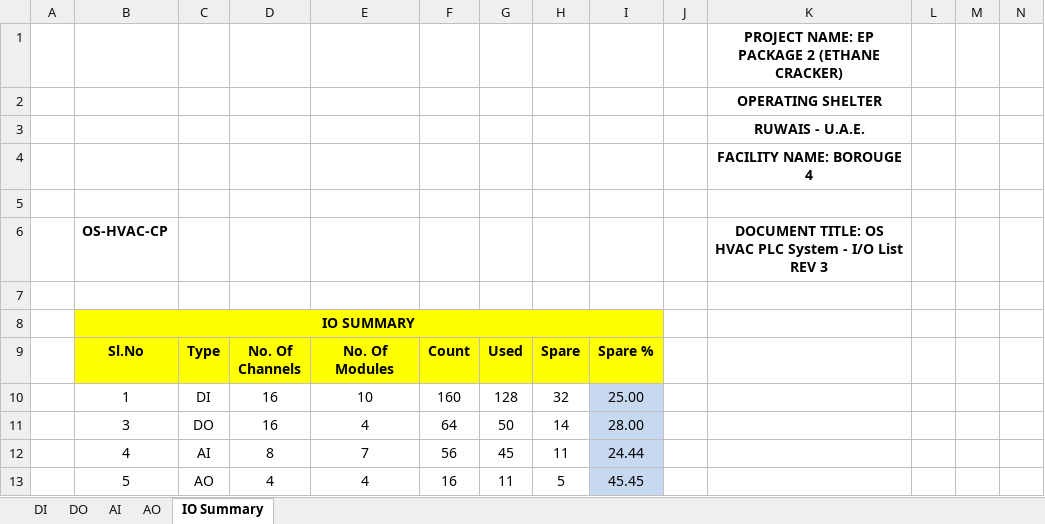
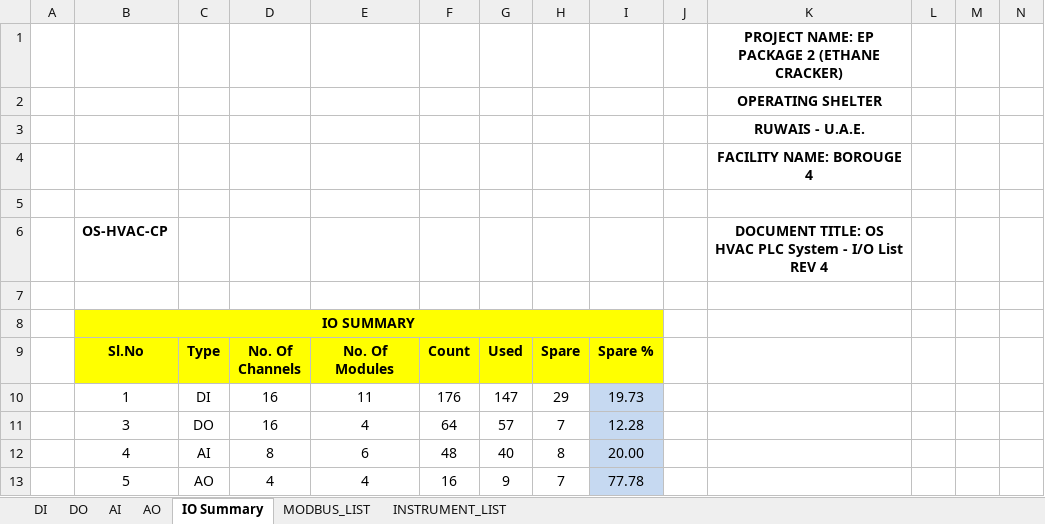
Before and after one commit to amgo85/B4-i_o_List, an Excel workbook: 03_OS HVAC PLC System-IO List.xlsx, sheet IO Summary, drawn as a sheet; only a part is shown; values as stored, in another font and other column widths than the file's, no borders; charts and pictures not drawn; removed rows and columns are numbered as before the commit, all else as after; rows hold the shown columns only; the diff names each change by its address in the sheet, - before the commit and + after, or states it on an @@ line.

```diff
--- a/03_OS HVAC PLC System-IO List.xlsx (sheet IO Summary)
+++ b/03_OS HVAC PLC System-IO List.xlsx (sheet IO Summary)
+sheet tab: MODBUS_LIST
+sheet tab: INSTRUMENT_LIST
-K6: …List REV 3
+K6: …List REV 4
-row 10:  | 1 | DI | 16 | 10 | 160 | 128 | 32 | 25.00
+row 10:  | 1 | DI | 16 | 11 | 176 | 147 | 29 | 19.73
-G11: 50
+G11: 57
-H11: 14
+H11: 7
-I11: 28.00
+I11: 12.28
-row 12:  | 4 | AI | 8 | 7 | 56 | 45 | 11 | 24.44
+row 12:  | 4 | AI | 8 | 6 | 48 | 40 | 8 | 20.00
-G13: 11
+G13: 9
-H13: 5
+H13: 7
-I13: 45.45
+I13: 77.78
```
Also changed, not shown: sheet DI, sheet DO, sheet AI, sheet AO, charts or pictures, 01_SS-01 HVAC PLC System-IO List.xlsx, 02_SS-02 HVAC PLC System-IO List.xlsx.
